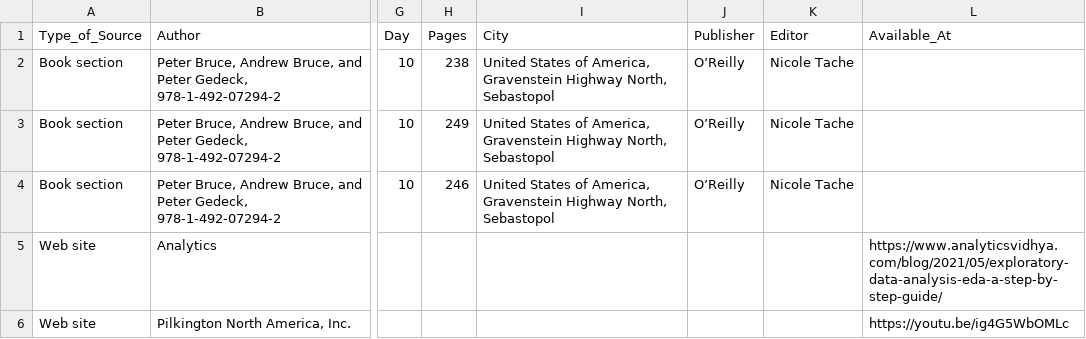
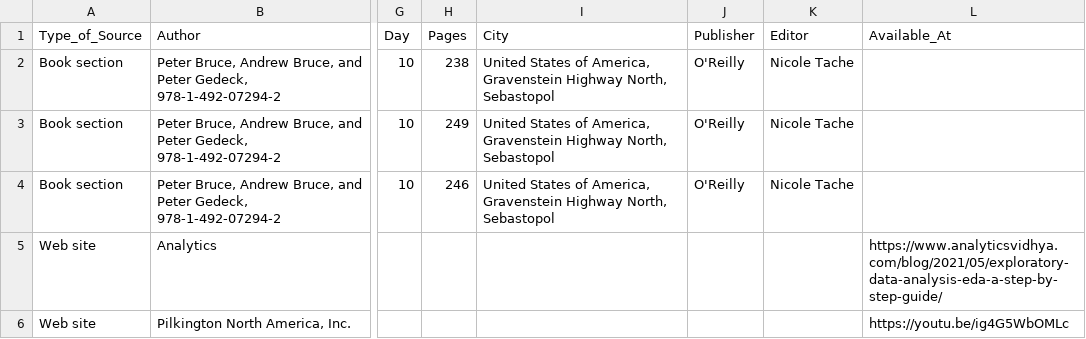
Before and after one commit to raulFuzita/cct_ai, a CSV file: references_ca1.csv, drawn as a sheet; only a part is shown, gaps mark what is left out; the diff names each change by its address in the sheet, - before the commit and + after, or states it on an @@ line.

Commit message:
Add files via upload
Change some characters to support pandas csv

```diff
--- a/references_ca1.csv
+++ b/references_ca1.csv
-J2:J4 (Publisher): O’Reilly
+J2:J4 (Publisher): O'Reilly
```
